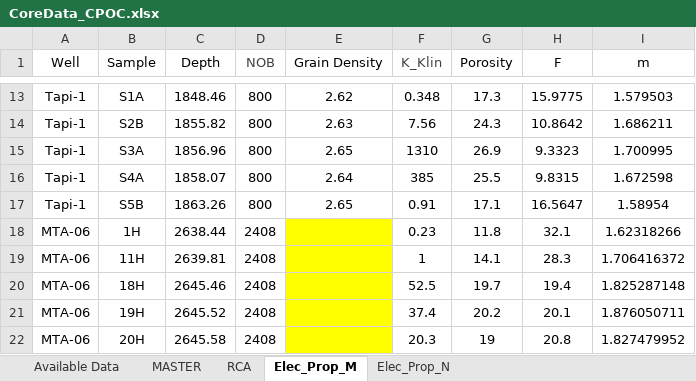
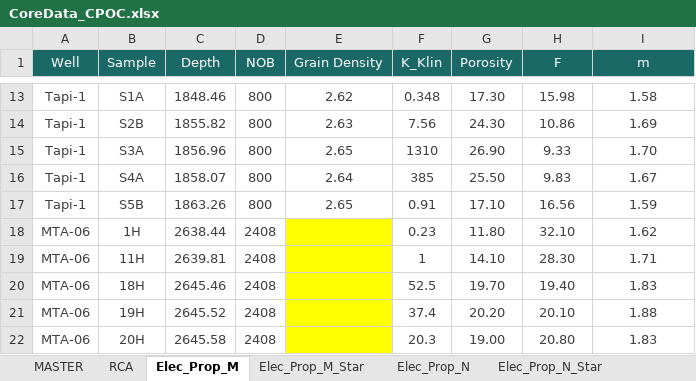
Before and after one commit to munishkumar-gh/munishkumar-gh.github.io, an Excel workbook: Core_Analysis_CPOC/CoreData_CPOC.xlsx, sheet Elec_Prop_M, drawn as a sheet; only a part is shown, gaps mark what is left out; values as stored, in another font and other column widths than the file's, no borders; the diff covers the shown part only; the diff names each change by its address in the sheet, - before the commit and + after, or states it on an @@ line.

```diff
--- a/Core_Analysis_CPOC/CoreData_CPOC.xlsx (sheet Elec_Prop_M)
+++ b/Core_Analysis_CPOC/CoreData_CPOC.xlsx (sheet Elec_Prop_M)
-sheet tab: Available Data
+sheet tab: Elec_Prop_M_Star
+sheet tab: Elec_Prop_N_Star
-A1:I1 fill: none
+A1:I1 fill: #1B6967
-A1:C1 text colour: black
+A1:C1 text colour: #FFFFFF
-D1 text colour: #404040
+D1 text colour: #FFFFFF
-E1 text colour: black
+E1 text colour: #FFFFFF
-F1 text colour: #404040
+F1 text colour: #FFFFFF
-G1:I1 text colour: black
+G1:I1 text colour: #FFFFFF
-A13:I17 text colour: black
+A13:I17 text colour: #404040
-G13 (Porosity): 17.3
+G13 (Porosity): 17.30
-H13 (F): 15.9775
+H13 (F): 15.98
-I13 (m): 1.579503
+I13 (m): 1.58
-G14 (Porosity): 24.3
+G14 (Porosity): 24.30
-H14 (F): 10.8642
+H14 (F): 10.86
-I14 (m): 1.686211
+I14 (m): 1.69
-G15 (Porosity): 26.9
+G15 (Porosity): 26.90
-H15 (F): 9.3323
+H15 (F): 9.33
-I15 (m): 1.700995
+I15 (m): 1.70
-G16 (Porosity): 25.5
+G16 (Porosity): 25.50
-H16 (F): 9.8315
+H16 (F): 9.83
-I16 (m): 1.672598
+I16 (m): 1.67
-G17 (Porosity): 17.1
+G17 (Porosity): 17.10
-H17 (F): 16.5647
+H17 (F): 16.56
-I17 (m): 1.58954
+I17 (m): 1.59
-A18:D22 text colour: black
+A18:D22 text colour: #404040
-F18:I22 text colour: black
+F18:I22 text colour: #404040
-G18 (Porosity): 11.8
+G18 (Porosity): 11.80
-H18 (F): 32.1
+H18 (F): 32.10
-I18 (m): 1.62318266
+I18 (m): 1.62
-G19 (Porosity): 14.1
+G19 (Porosity): 14.10
-H19 (F): 28.3
+H19 (F): 28.30
-I19 (m): 1.706416372
+I19 (m): 1.71
-G20 (Porosity): 19.7
+G20 (Porosity): 19.70
-H20 (F): 19.4
+H20 (F): 19.40
-I20 (m): 1.825287148
+I20 (m): 1.83
-G21 (Porosity): 20.2
+G21 (Porosity): 20.20
-H21 (F): 20.1
+H21 (F): 20.10
-I21 (m): 1.876050711
+I21 (m): 1.88
-G22 (Porosity): 19
+G22 (Porosity): 19.00
-H22 (F): 20.8
+H22 (F): 20.80
-I22 (m): 1.827479952
+I22 (m): 1.83
```
Also changed, not shown: 15 added rows, 31 edited cells and cell formats elsewhere in this sheet, sheet Elec_Prop_N, 17 other files.
